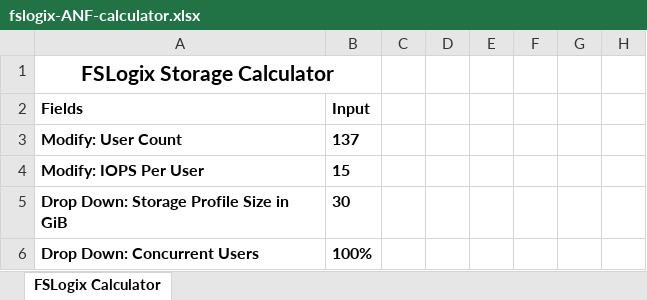
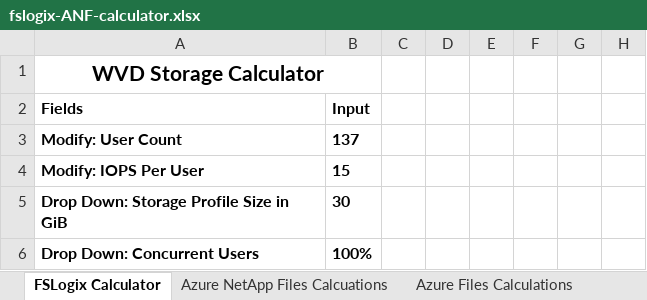
Before and after one commit to mchad1/Fslogix-Calculator, an Excel workbook: fslogix-ANF-calculator.xlsx, sheet FSLogix Calculator, drawn as a sheet; only a part is shown; values as stored, in another font and other column widths than the file's, no borders; conditional formats and table styles not drawn; the diff names each change by its address in the sheet, - before the commit and + after, or states it on an @@ line.

```diff
--- a/fslogix-ANF-calculator.xlsx (sheet FSLogix Calculator)
+++ b/fslogix-ANF-calculator.xlsx (sheet FSLogix Calculator)
@@ sheet tab unhidden: Azure NetApp Files Calcuations @@
@@ sheet tab unhidden: Azure Files Calculations @@
-A1 (Fields): FSLogix Storage Calculator
+A1 (Fields): WVD Storage Calculator
```
